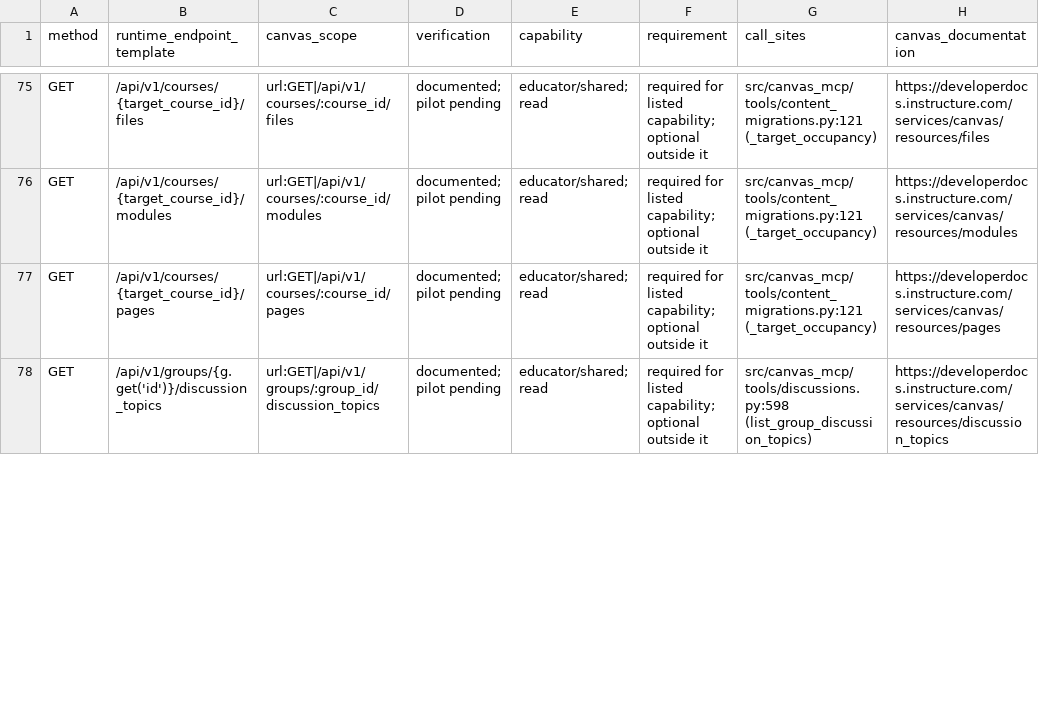
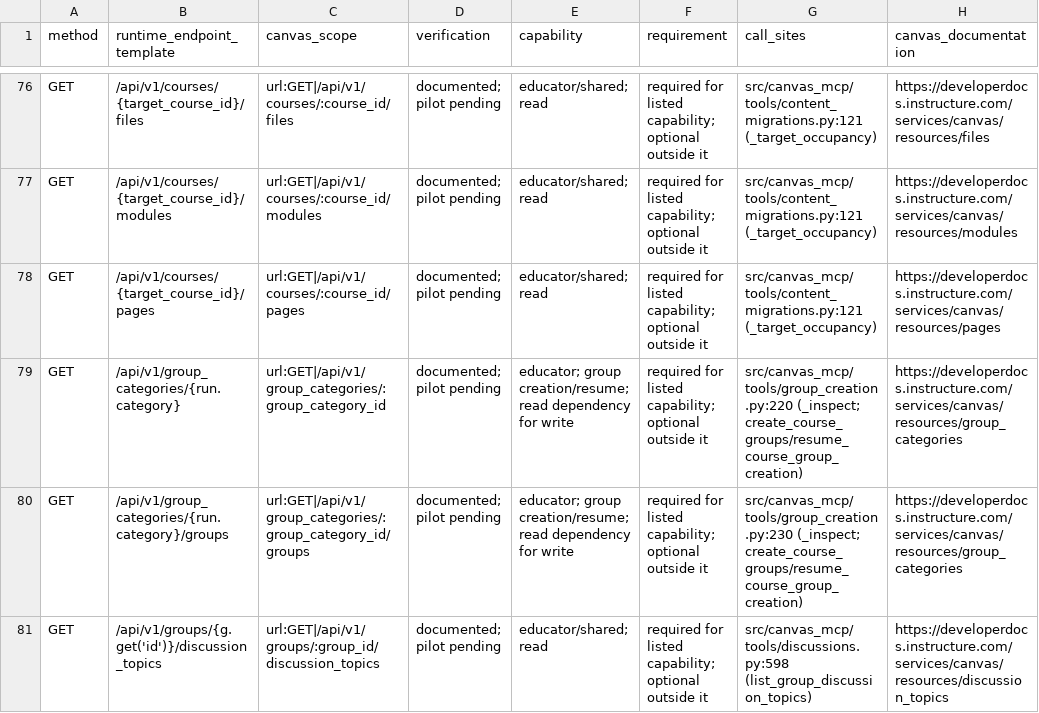
Before and after one commit to vishalsachdev/canvas-mcp, a CSV file: tools/oauth/endpoint-inventory.csv, drawn as a sheet; only a part is shown, gaps mark what is left out; the diff covers the shown part only; the diff names each change by its address in the sheet, - before the commit and + after, or states it on an @@ line.

Commit message:
fix(groups): refuse malformed group names and complete scope docs

```diff
--- a/tools/oauth/endpoint-inventory.csv
+++ b/tools/oauth/endpoint-inventory.csv
+row 79: GET | /api/v1/group_categories/{run.category} | url:GET|/api/v1/group_categories/:group_category_id | documented; pilot pending | educator; group creation/resume; read dependency for write | required for listed capability; optional outside it | src/canvas_mcp/tools/group_creation.py:220 (_inspect; create_course_groups/resume_course_group_creation) | https://developerdocs.instructure.com/services/canvas/resources/group_categories
+row 80: GET | /api/v1/group_categories/{run.category}/groups | url:GET|/api/v1/group_categories/:group_category_id/groups | documented; pilot pending | educator; group creation/resume; read dependency for write | required for listed capability; optional outside it | src/canvas_mcp/tools/group_creation.py:230 (_inspect; create_course_groups/resume_course_group_creation) | https://developerdocs.instructure.com/services/canvas/resources/group_categories
```
Also changed, not shown: 6 added rows and 4 edited cells elsewhere in this file, 10 other files.
